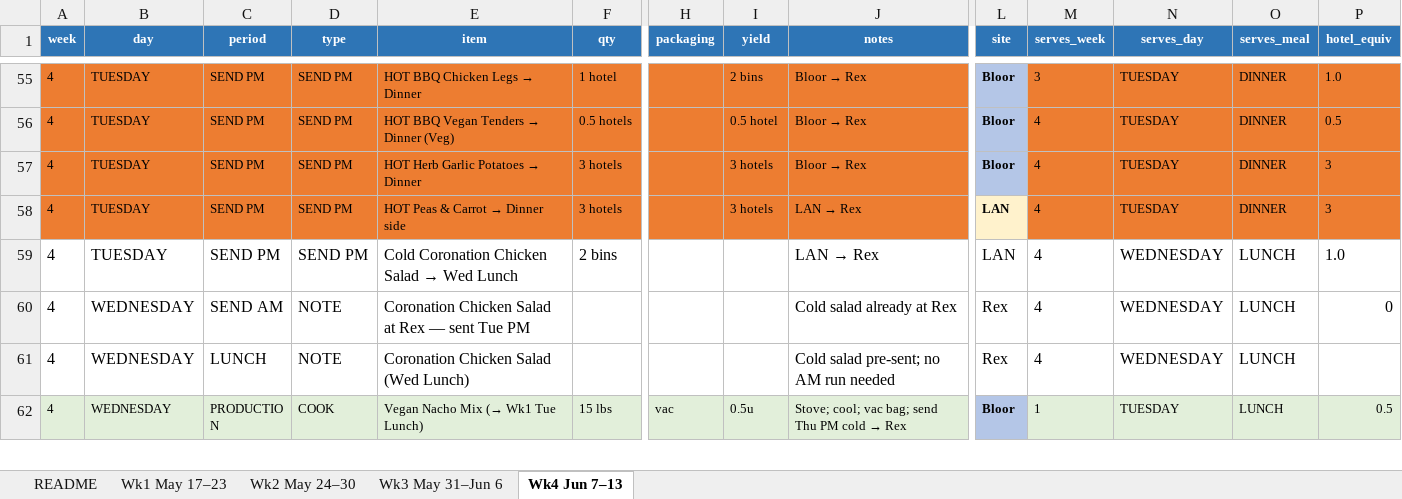
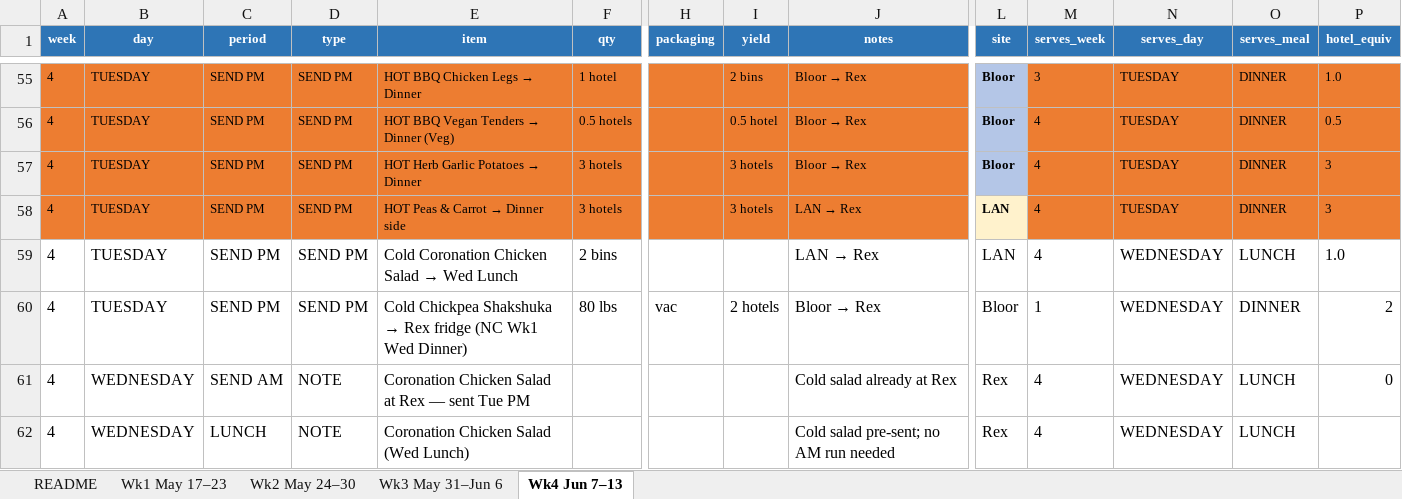
Before and after one commit to kennedyjasondavid-eng/conc-kitchen-hub, an Excel workbook: 00_Production_Source_Table.xlsx, sheet Wk4 Jun 7–13, drawn as a sheet; only a part is shown, gaps mark what is left out; the shorter side is filled out with more unchanged rows; values as stored, in another font and other column widths than the file's, no borders; rows hold the shown columns only; the diff names each change by its address in the sheet, - before the commit and + after, or states it on an @@ line.

```diff
--- a/00_Production_Source_Table.xlsx (sheet Wk4 Jun 7–13)
+++ b/00_Production_Source_Table.xlsx (sheet Wk4 Jun 7–13)
+row 60: 4 | TUESDAY | SEND PM | SEND PM | Cold Chickpea Shakshuka → Rex fridge (NC Wk1 Wed Dinner) | 80 lbs | vac | 2 hotels | Bloor → Rex | Bloor | 1 | WEDNESDAY | DINNER | 2
```
Also changed, not shown: 2 other files.
